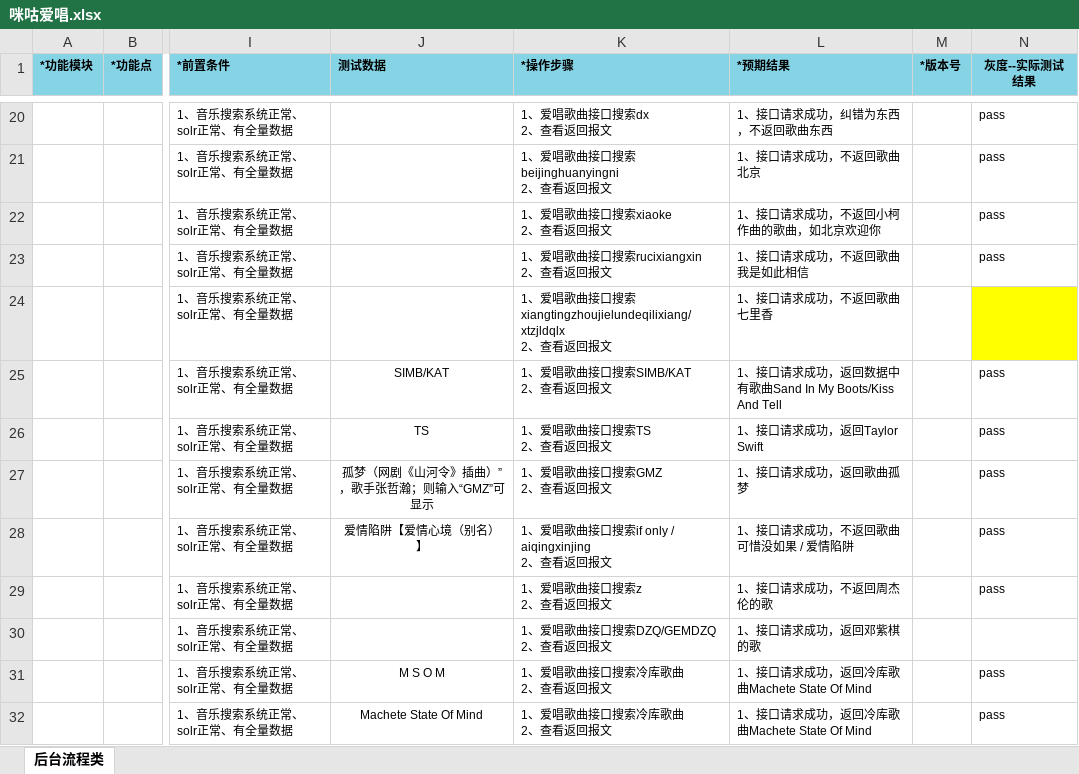
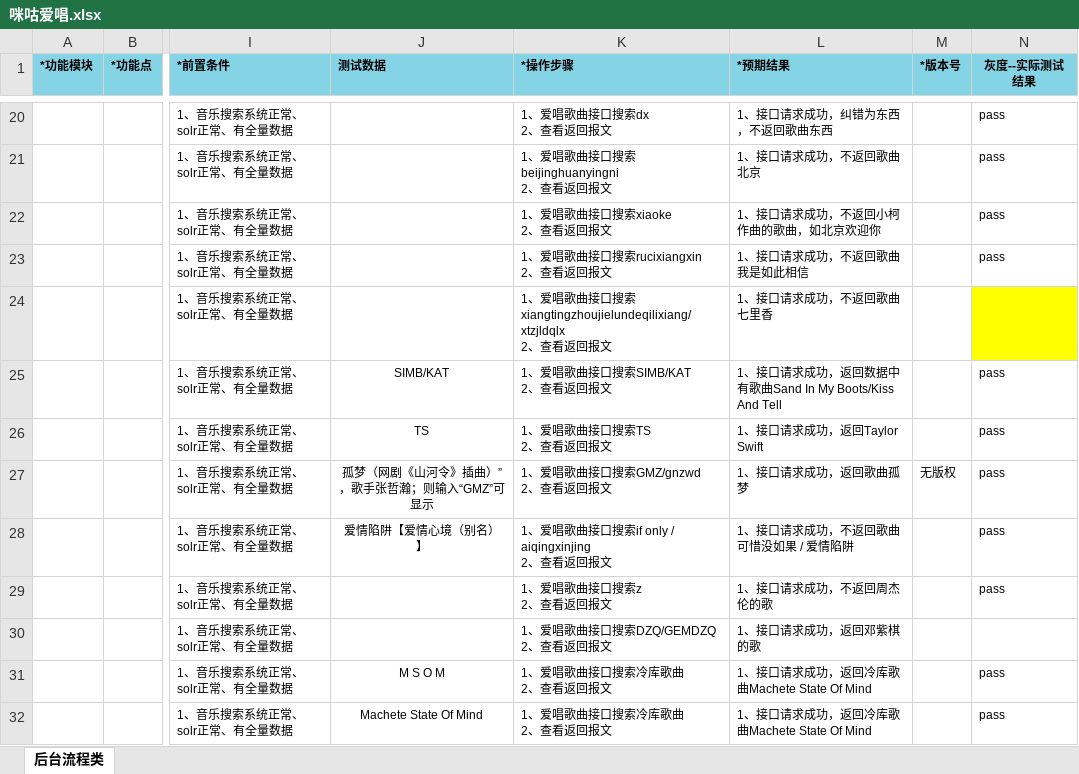
Before and after one commit to wksama/workmigu, an Excel workbook: 0咪咕音乐/咪咕音乐v390爱唱优化/咪咕爱唱.xlsx, sheet 后台流程类, drawn as a sheet; only a part is shown, gaps mark what is left out; values as stored, in another font and other column widths than the file's, no borders; ↵ is a line break in a cell; the diff names each change by its address in the sheet, - before the commit and + after, or states it on an @@ line.

```diff
--- a/0咪咕音乐/咪咕音乐v390爱唱优化/咪咕爱唱.xlsx (sheet 后台流程类)
+++ b/0咪咕音乐/咪咕音乐v390爱唱优化/咪咕爱唱.xlsx (sheet 后台流程类)
-K27 (*操作步骤): 1、爱唱歌曲接口搜索GMZ ↵ 2、查看返回报文
+K27 (*操作步骤): 1、爱唱歌曲接口搜索GMZ/gnzwd ↵ 2、查看返回报文
-M27 (*版本号): (empty)
+M27 (*版本号): 无版权
```
Also changed, not shown: 7 other files.
